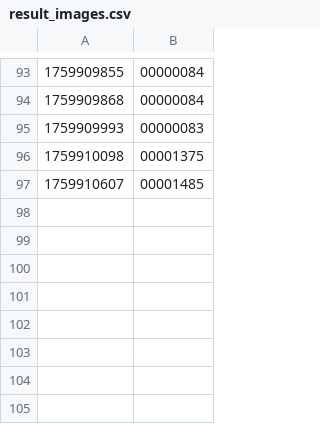
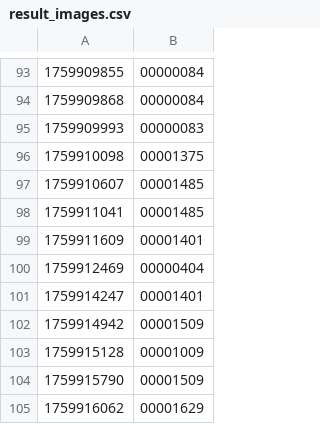
Before and after one commit to Transforms-AI/smart-meter-reader, a CSV file: results/result_images.csv, drawn as a sheet; only a part is shown, gaps mark what is left out; the diff names each change by its address in the sheet, - before the commit and + after, or states it on an @@ line.

```diff
--- a/results/result_images.csv
+++ b/results/result_images.csv
+row 98: 1759911041 | 00001485
+row 99: 1759911609 | 00001401
+row 100: 1759912469 | 00000404
+row 101: 1759914247 | 00001401
+row 102: 1759914942 | 00001509
+row 103: 1759915128 | 00001009
+row 104: 1759915790 | 00001509
+row 105: 1759916062 | 00001629
```
Also changed, not shown: 38 other files.
